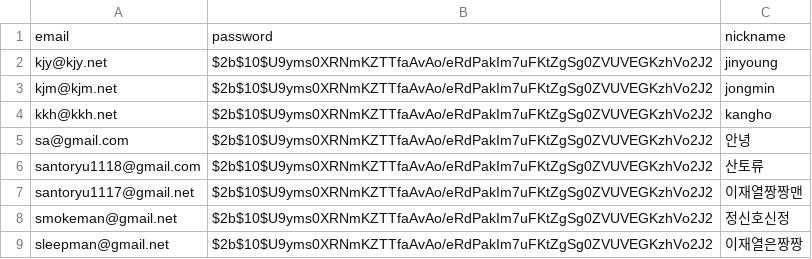
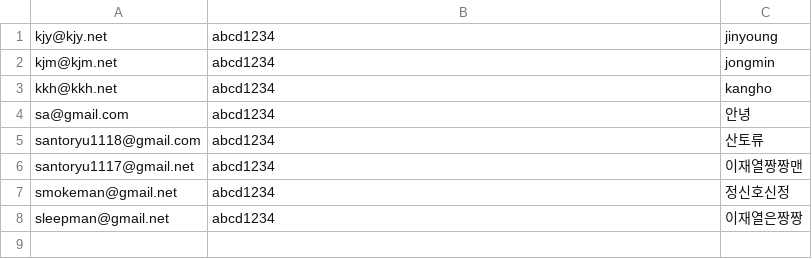
Before and after one commit to JahunSeo/raising-alien-creatures, a CSV file: artillerytest/test_file1.csv, drawn as a sheet.

Commit message:
artillery_test_scenarios

```diff
--- a/artillerytest/test_file1.csv
+++ b/artillerytest/test_file1.csv
@@ -1,9 +1,8 @@
-email,password,nickname
-kjy@kjy.net,$2b$10$U9yms0XRNmKZTTfaAvAo/eRdPakIm7uFKtZgSg0ZVUVEGKzhVo2J2,jinyoung
-kjm@kjm.net,$2b$10$U9yms0XRNmKZTTfaAvAo/eRdPakIm7uFKtZgSg0ZVUVEGKzhVo2J2,jongmin
-kkh@kkh.net,$2b$10$U9yms0XRNmKZTTfaAvAo/eRdPakIm7uFKtZgSg0ZVUVEGKzhVo2J2,kangho
-sa@gmail.com,$2b$10$U9yms0XRNmKZTTfaAvAo/eRdPakIm7uFKtZgSg0ZVUVEGKzhVo2J2,안녕
-santoryu1118@gmail.com,$2b$10$U9yms0XRNmKZTTfaAvAo/eRdPakIm7uFKtZgSg0ZVUVEGKzhVo2J2,산토류
-santoryu1117@gmail.net,$2b$10$U9yms0XRNmKZTTfaAvAo/eRdPakIm7uFKtZgSg0ZVUVEGKzhVo2J2,이재열짱짱맨
-smokeman@gmail.net,$2b$10$U9yms0XRNmKZTTfaAvAo/eRdPakIm7uFKtZgSg0ZVUVEGKzhVo2J2,정신호신정
-sleepman@gmail.net,$2b$10$U9yms0XRNmKZTTfaAvAo/eRdPakIm7uFKtZgSg0ZVUVEGKzhVo2J2,이재열은짱짱
+kjy@kjy.net,abcd1234,jinyoung
+kjm@kjm.net,abcd1234,jongmin
+kkh@kkh.net,abcd1234,kangho
+sa@gmail.com,abcd1234,안녕
+santoryu1118@gmail.com,abcd1234,산토류
+santoryu1117@gmail.net,abcd1234,이재열짱짱맨
+smokeman@gmail.net,abcd1234,정신호신정
+sleepman@gmail.net,abcd1234,이재열은짱짱
```
Also changed, not shown: 6 other files.
